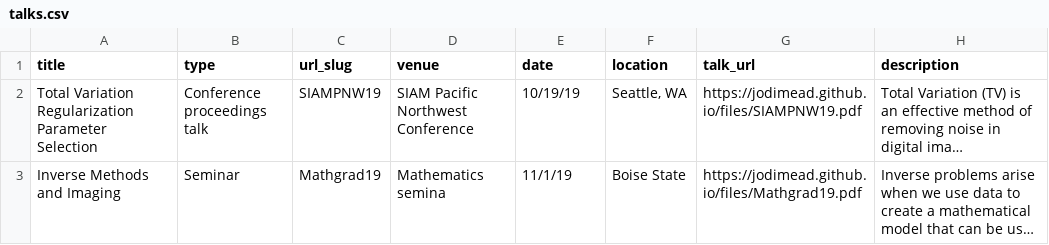
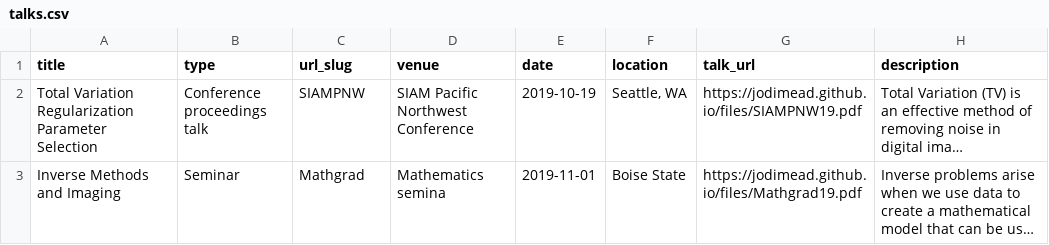
Before and after one commit to jodimead/jodimead.github.io, a CSV file: markdown_generator/talks.csv, drawn as a sheet; long unchanged cells end in …; the diff names each change by its address in the sheet, - before the commit and + after, or states it on an @@ line.

Commit message:
second talk try

```diff
--- a/markdown_generator/talks.csv
+++ b/markdown_generator/talks.csv
-C2 (url_slug): SIAMPNW19
+C2 (url_slug): SIAMPNW
-E2 (date): 10/19/19
+E2 (date): 2019-10-19
-C3 (url_slug): Mathgrad19
+C3 (url_slug): Mathgrad
-E3 (date): 11/1/19
+E3 (date): 2019-11-01
```
Also changed, not shown: 8 other files.
